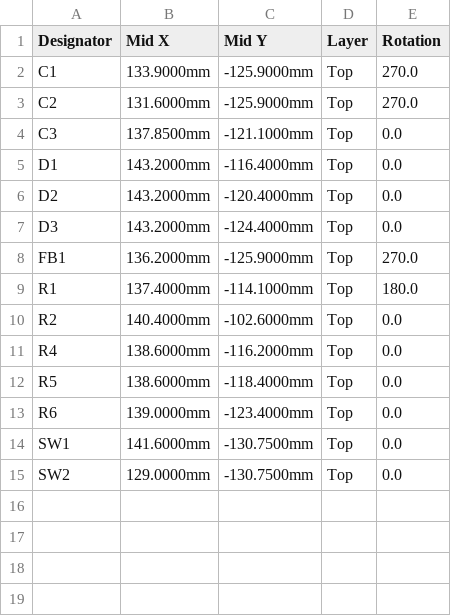
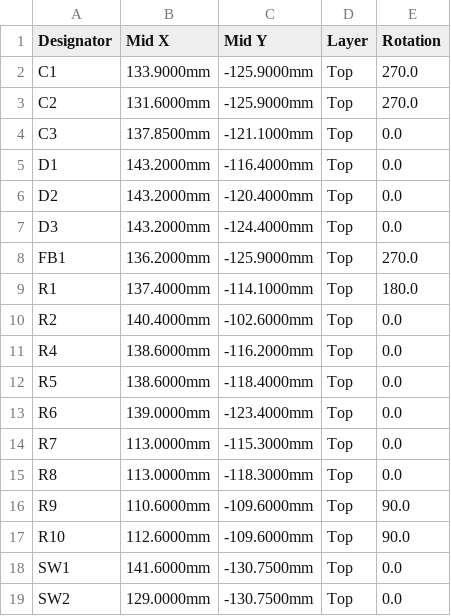
Before and after one commit to BerndDA/enocean-ble-matter-bridge, a CSV file: hardware/enocean-carrier/fab/enocean-carrier-cpl.csv, drawn as a sheet; the diff names each change by its address in the sheet, - before the commit and + after, or states it on an @@ line.

```diff
--- a/hardware/enocean-carrier/fab/enocean-carrier-cpl.csv
+++ b/hardware/enocean-carrier/fab/enocean-carrier-cpl.csv
+row 14: R7 | 113.0000mm | -115.3000mm | Top | 0.0
+row 15: R8 | 113.0000mm | -118.3000mm | Top | 0.0
+row 16: R9 | 110.6000mm | -109.6000mm | Top | 90.0
+row 17: R10 | 112.6000mm | -109.6000mm | Top | 90.0
```
Also changed, not shown: hardware/enocean-carrier/fab/enocean-carrier-bom.csv, 27 other files.
